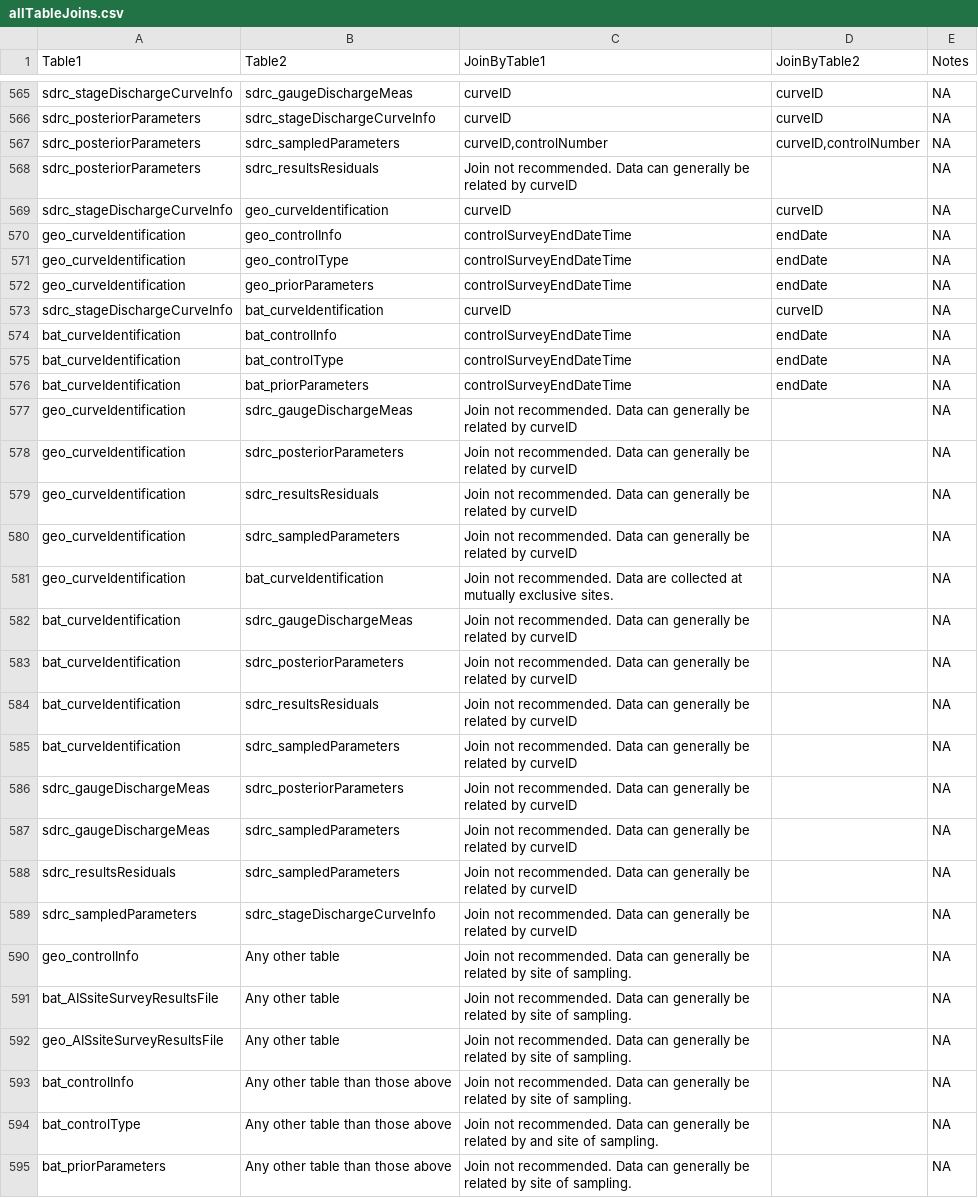
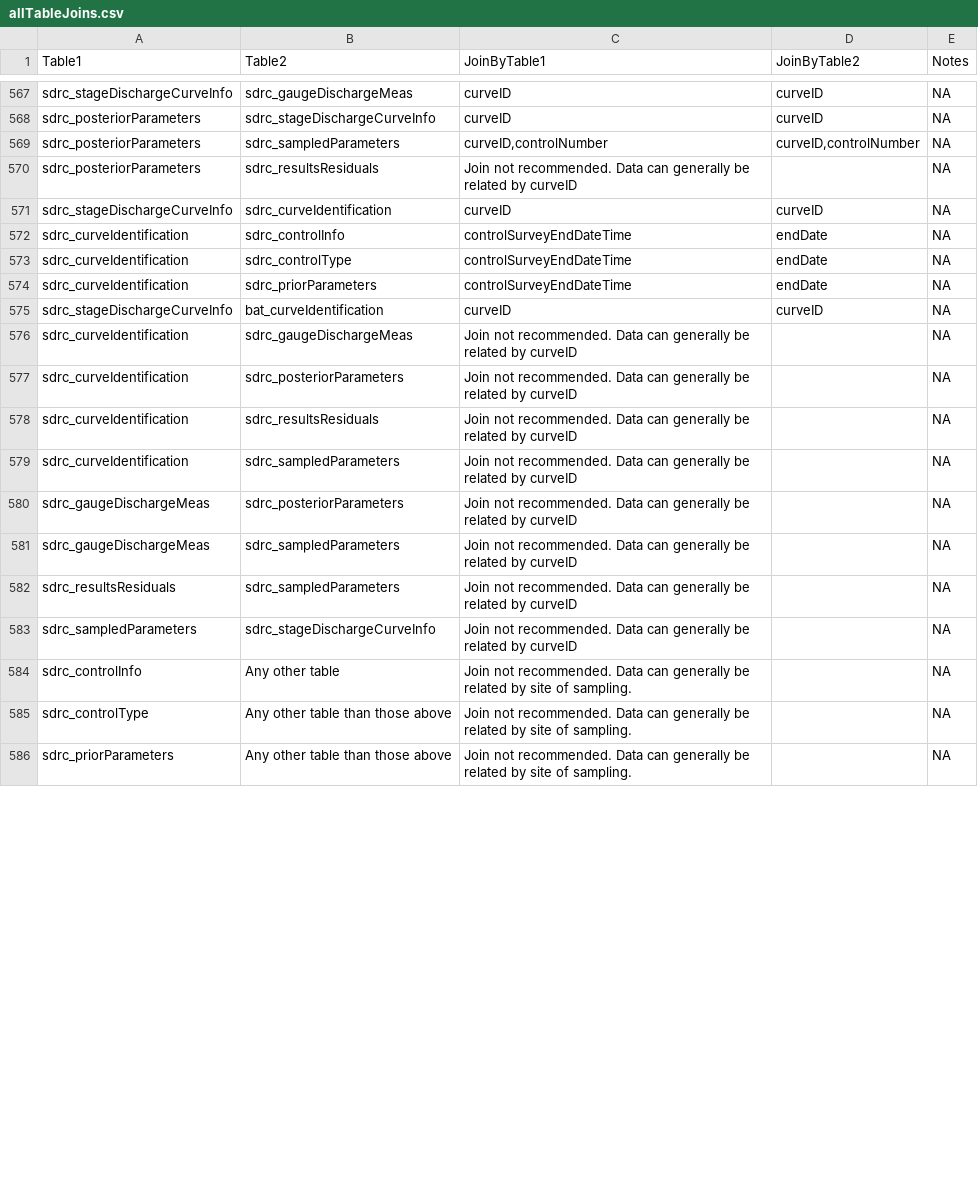
Before and after one commit to gitbarnitt/NEON-quick-start-guides-1, a CSV file: allTableJoins.csv, drawn as a sheet; only a part is shown, gaps mark what is left out; the diff covers the shown part only.

Commit message:
Update allTableJoins.csv

```diff
--- a/allTableJoins.csv
+++ b/allTableJoins.csv
@@ -568,19 +570,11 @@
 "sdrc_posteriorParameters","sdrc_resultsResiduals","Join not recommended. Data can generally be related by curveID","",NA
-"sdrc_stageDischargeCurveInfo","geo_curveIdentification","curveID","curveID",NA
-"geo_curveIdentification","geo_controlInfo","controlSurveyEndDateTime","endDate",NA
-"geo_curveIdentification","geo_controlType","controlSurveyEndDateTime","endDate",NA
-"geo_curveIdentification","geo_priorParameters","controlSurveyEndDateTime","endDate",NA
+"sdrc_stageDischargeCurveInfo","sdrc_curveIdentification","curveID","curveID",NA
+"sdrc_curveIdentification","sdrc_controlInfo","controlSurveyEndDateTime","endDate",NA
+"sdrc_curveIdentification","sdrc_controlType","controlSurveyEndDateTime","endDate",NA
+"sdrc_curveIdentification","sdrc_priorParameters","controlSurveyEndDateTime","endDate",NA
 "sdrc_stageDischargeCurveInfo","bat_curveIdentification","curveID","curveID",NA
-"bat_curveIdentification","bat_controlInfo","controlSurveyEndDateTime","endDate",NA
-"bat_curveIdentification","bat_controlType","controlSurveyEndDateTime","endDate",NA
-"bat_curveIdentification","bat_priorParameters","controlSurveyEndDateTime","endDate",NA
-"geo_curveIdentification","sdrc_gaugeDischargeMeas","Join not recommended. Data can generally be related by curveID","",NA
-"geo_curveIdentification","sdrc_posteriorParameters","Join not recommended. Data can generally be related by curveID","",NA
-"geo_curveIdentification","sdrc_resultsResiduals","Join not recommended. Data can generally be related by curveID","",NA
-"geo_curveIdentification","sdrc_sampledParameters","Join not recommended. Data can generally be related by curveID","",NA
-"geo_curveIdentification","bat_curveIdentification","Join not recommended. Data are collected at mutually exclusive sites.","",NA
-"bat_curveIdentification","sdrc_gaugeDischargeMeas","Join not recommended. Data can generally be related by curveID","",NA
-"bat_curveIdentification","sdrc_posteriorParameters","Join not recommended. Data can generally be related by curveID","",NA
-"bat_curveIdentification","sdrc_resultsResiduals","Join not recommended. Data can generally be related by curveID","",NA
-"bat_curveIdentification","sdrc_sampledParameters","Join not recommended. Data can generally be related by curveID","",NA
+"sdrc_curveIdentification","sdrc_gaugeDischargeMeas","Join not recommended. Data can generally be related by curveID","",NA
+"sdrc_curveIdentification","sdrc_posteriorParameters","Join not recommended. Data can generally be related by curveID","",NA
+"sdrc_curveIdentification","sdrc_resultsResiduals","Join not recommended. Data can generally be related by curveID","",NA
+"sdrc_curveIdentification","sdrc_sampledParameters","Join not recommended. Data can generally be related by curveID","",NA
 "sdrc_gaugeDischargeMeas","sdrc_posteriorParameters","Join not recommended. Data can generally be related by curveID","",NA
@@ -589,7 +583,4 @@
 "sdrc_sampledParameters","sdrc_stageDischargeCurveInfo","Join not recommended. Data can generally be related by curveID","",NA
-"geo_controlInfo","Any other table","Join not recommended. Data can generally be related by site of sampling.","",NA
-"bat_AISsiteSurveyResultsFile","Any other table","Join not recommended. Data can generally be related by site of sampling.","",NA
-"geo_AISsiteSurveyResultsFile","Any other table","Join not recommended. Data can generally be related by site of sampling.","",NA
-"bat_controlInfo","Any other table than those above","Join not recommended. Data can generally be related by site of sampling.","",NA
-"bat_controlType","Any other table than those above","Join not recommended. Data can generally be related by and site of sampling.","",NA
-"bat_priorParameters","Any other table than those above","Join not recommended. Data can generally be related by site of sampling.","",NA
+"sdrc_controlInfo","Any other table","Join not recommended. Data can generally be related by site of sampling.","",NA
+"sdrc_controlType","Any other table than those above","Join not recommended. Data can generally be related by site of sampling.","",NA
+"sdrc_priorParameters","Any other table than those above","Join not recommended. Data can generally be related by site of sampling.","",NA
```
Also changed, not shown: 5 added rows, 4 removed rows and 15 edited cells elsewhere in this file.
